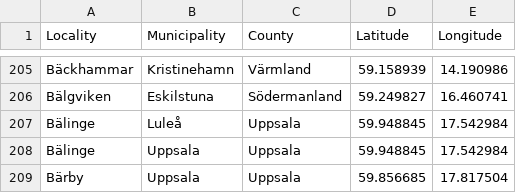
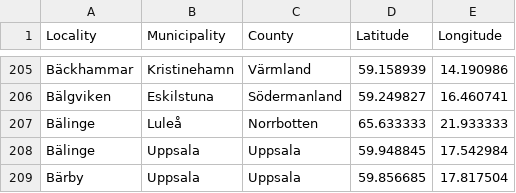
Before and after one commit to sphrak/svenska-stader, a CSV file: src/svenska-stader.csv, drawn as a sheet; only a part is shown, gaps mark what is left out.

Commit message:
fix Bälinge

```diff
--- a/src/svenska-stader.csv
+++ b/src/svenska-stader.csv
@@ -206,3 +206,3 @@ Bäckhammar,Kristinehamn,Värmland,59.158939,14.190986
 Bälgviken,Eskilstuna,Södermanland,59.249827,16.460741
-Bälinge,Luleå,Uppsala,59.948845,17.542984
+Bälinge,Luleå,Norrbotten,65.633333,21.933333
 Bälinge,Uppsala,Uppsala,59.948845,17.542984
```
